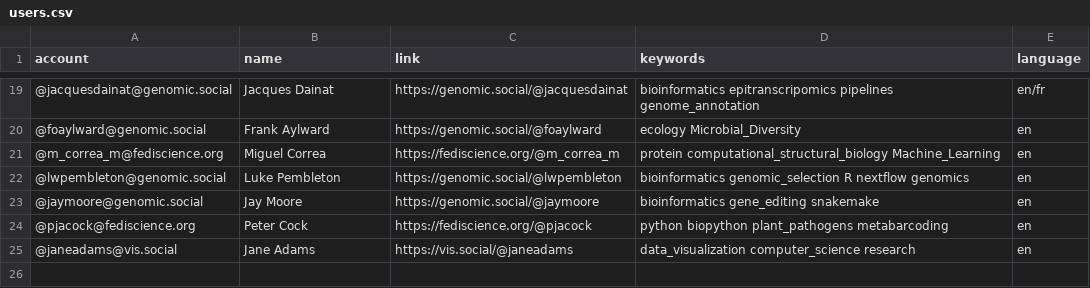
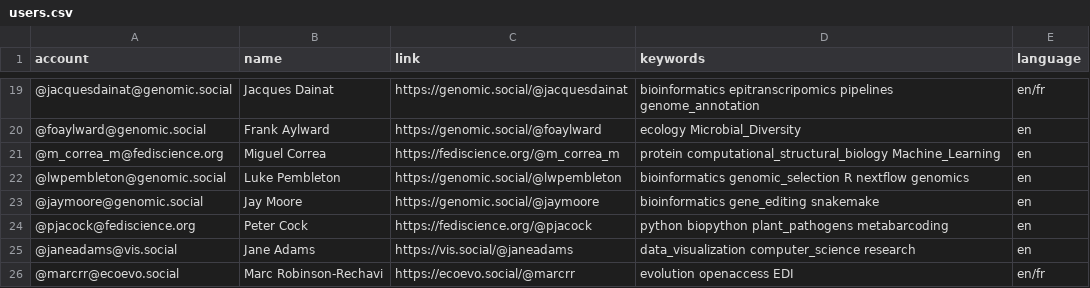
Before and after one commit to Emiller88/Mastodon-Bioinformatics, a CSV file: resources/users.csv, drawn as a sheet; only a part is shown, gaps mark what is left out; the diff names each change by its address in the sheet, - before the commit and + after, or states it on an @@ line.

Commit message:
Add Marc Robinson-Rechavi

```diff
--- a/resources/users.csv
+++ b/resources/users.csv
+row 26: @marcrr@ecoevo.social | Marc Robinson-Rechavi | https://ecoevo.social/@marcrr | evolution openaccess EDI | en/fr
```
